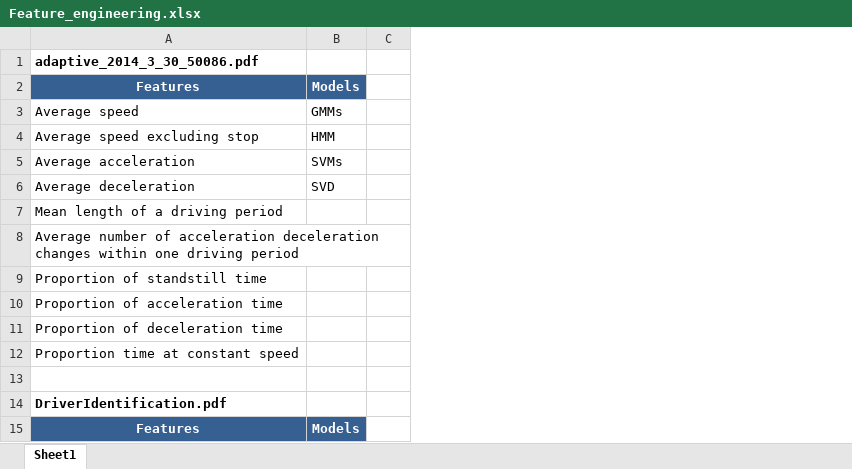
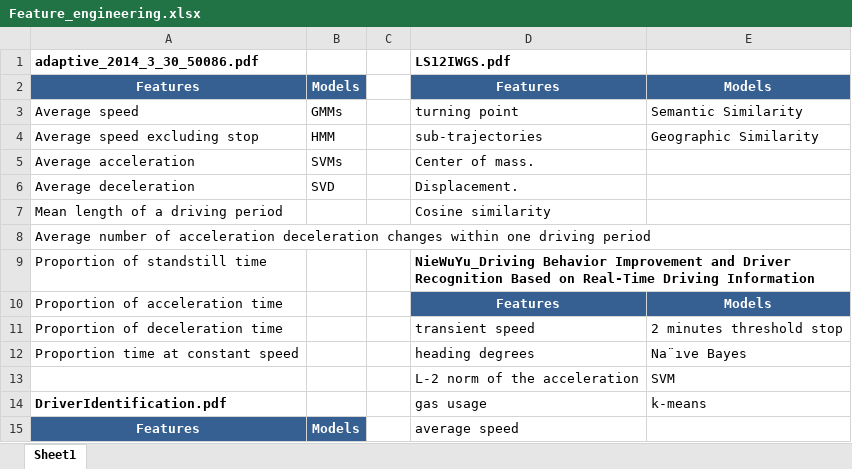
Before and after one commit to ivanliu1989/Driver-Telematics-Analysis, an Excel workbook: Feature_engineering.xlsx, sheet Sheet1, drawn as a sheet; only a part is shown; values as stored, in another font and other column widths than the file's, no borders; charts and pictures not drawn; the diff covers the shown part only; the diff names each change by its address in the sheet, - before the commit and + after, or states it on an @@ line.

```diff
--- a/Feature_engineering.xlsx (sheet Sheet1)
+++ b/Feature_engineering.xlsx (sheet Sheet1)
+column D (LS12IWGS.pdf), rows 2-15: Features | turning point | sub-trajectories | Center of mass. | Displacement. | Cosine similarity |  | NieWuYu_Driving Behavior Improvement and Driver Recognition Based on Real-Time Driving Information | Features | transient speed | heading degrees | L-2 norm of the acceleration | gas usage | average speed
+column E, rows 2-14: Models | Semantic Similarity | Geographic Similarity |  |  |  |  |  | Models | 2 minutes threshold stop | Na¨ıve Bayes | SVM | k-means
-row 13: (empty)
+row 13:  |  |  | L-2 norm of the acceleration | SVM
```
Also changed, not shown: 36 removed rows elsewhere in this sheet, charts or pictures.
